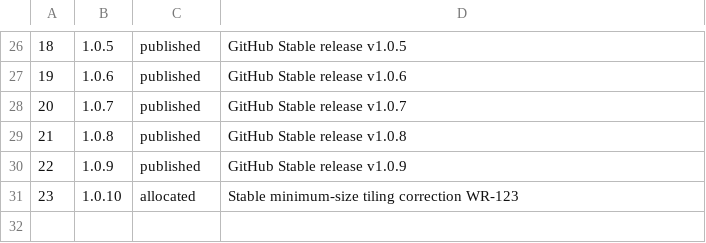
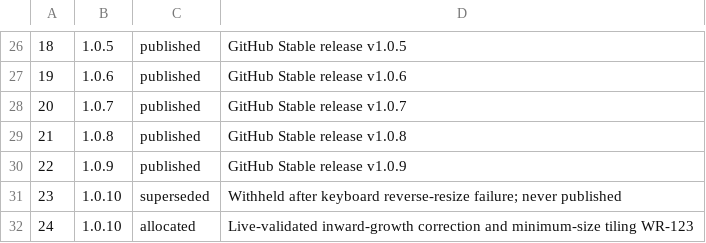
Before and after one commit to windowranger/windowranger, a TSV file: config/release-builds.tsv, drawn as a sheet; only a part is shown, gaps mark what is left out; addresses are those after the commit; the diff names each change by its address in the sheet, - before the commit and + after, or states it on an @@ line.

Commit message:
Recover inward tiled growth after ignored resize writes (WR-123)

```diff
--- a/config/release-builds.tsv
+++ b/config/release-builds.tsv
+row 31: 23 | 1.0.10 | superseded | Withheld after keyboard reverse-resize failure; never published
@@ column A renumbered from row 32 down @@
-D32: Stable minimum-size tiling correction WR-123
+D32: Live-validated inward-growth correction and minimum-size tiling WR-123
```
Also changed, not shown: 8 other files.
